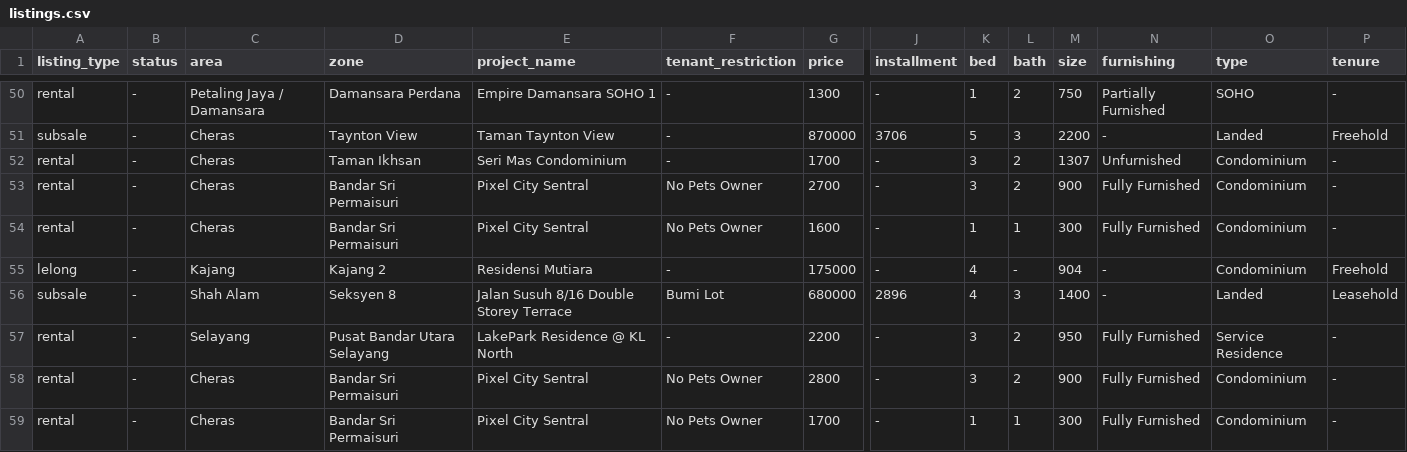
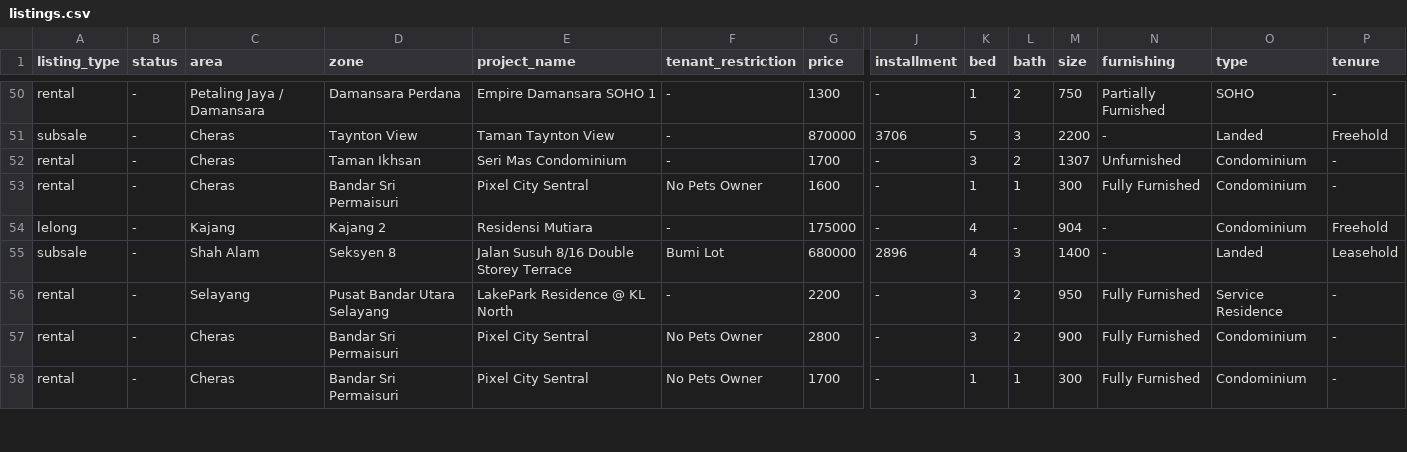
Before and after one commit to mahandanz/haniproperties, a CSV file: listings.csv, drawn as a sheet; only a part is shown, gaps mark what is left out; rows hold the shown columns only; the diff covers the shown part only; the diff names each change by its address in the sheet, - before the commit and + after, or states it on an @@ line.

```diff
--- a/listings.csv
+++ b/listings.csv
-row 53: rental | - | Cheras | Bandar Sri Permaisuri | Pixel City Sentral | No Pets Owner | 2700 | - | 3 | 2 | 900 | Fully Furnished | Condominium | -
```
Also changed, not shown: 5 removed rows elsewhere in this file, 3 other files.
